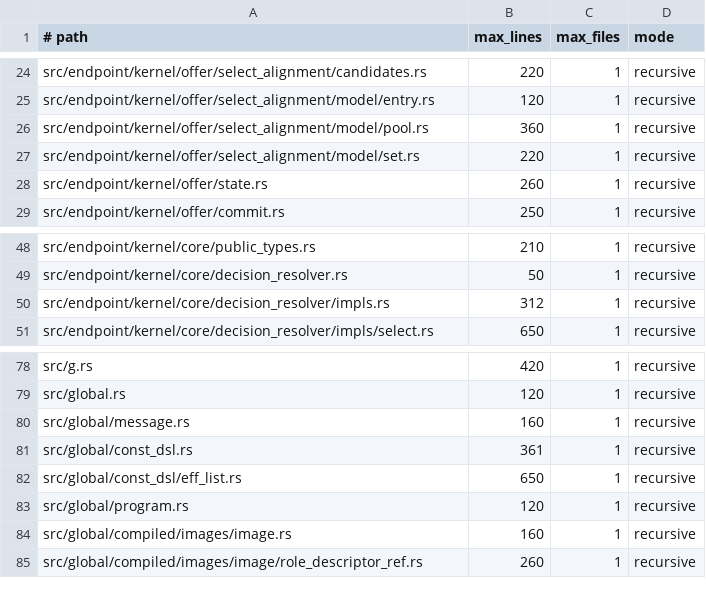
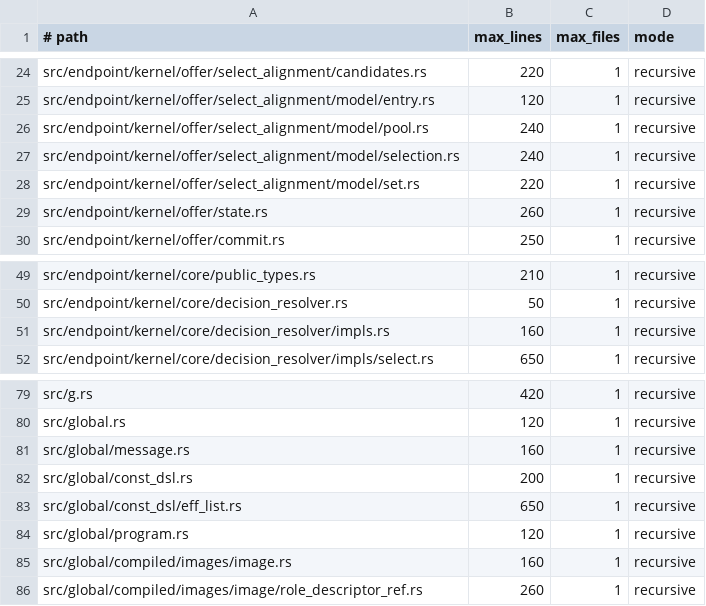
Before and after one commit to hibanaworks/hibana, a TSV file: .github/maintainability/owner_budget.tsv, drawn as a sheet; only a part is shown, gaps mark what is left out.

```diff
--- a/.github/maintainability/owner_budget.tsv
+++ b/.github/maintainability/owner_budget.tsv
@@ -25,3 +25,4 @@ src/endpoint/kernel/offer/select_alignment/candidates.rs	220	1	recursive
 src/endpoint/kernel/offer/select_alignment/model/entry.rs	120	1	recursive
-src/endpoint/kernel/offer/select_alignment/model/pool.rs	360	1	recursive
+src/endpoint/kernel/offer/select_alignment/model/pool.rs	240	1	recursive
+src/endpoint/kernel/offer/select_alignment/model/selection.rs	240	1	recursive
 src/endpoint/kernel/offer/select_alignment/model/set.rs	220	1	recursive
@@ -49,3 +50,3 @@ src/endpoint/kernel/core/public_types.rs	210	1	recursive
 src/endpoint/kernel/core/decision_resolver.rs	50	1	recursive
-src/endpoint/kernel/core/decision_resolver/impls.rs	312	1	recursive
+src/endpoint/kernel/core/decision_resolver/impls.rs	160	1	recursive
 src/endpoint/kernel/core/decision_resolver/impls/select.rs	650	1	recursive
@@ -80,3 +81,3 @@ src/global.rs	120	1	recursive
 src/global/message.rs	160	1	recursive
-src/global/const_dsl.rs	361	1	recursive
+src/global/const_dsl.rs	200	1	recursive
 src/global/const_dsl/eff_list.rs	650	1	recursive
```
Also changed, not shown: .github/maintainability/owner_partitions.tsv, 10 other files.
